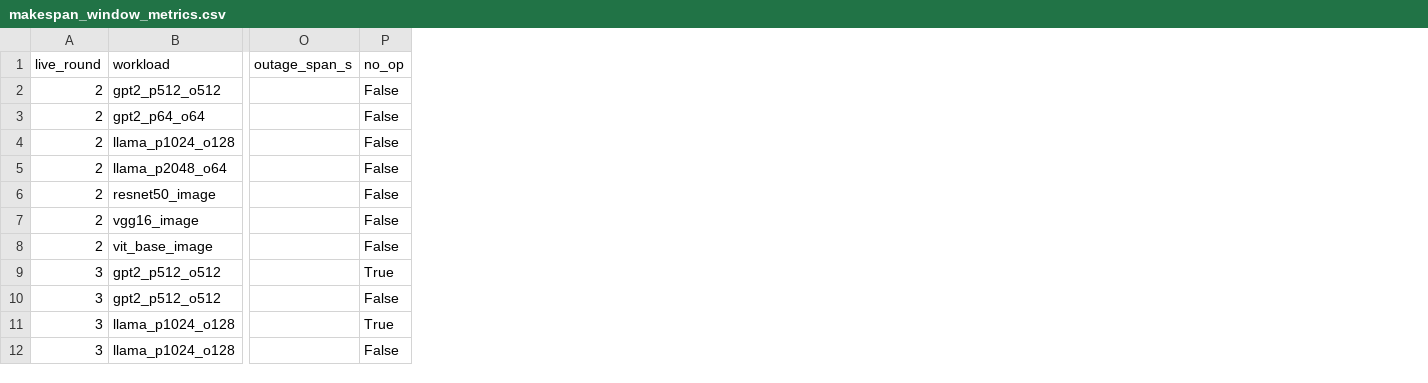
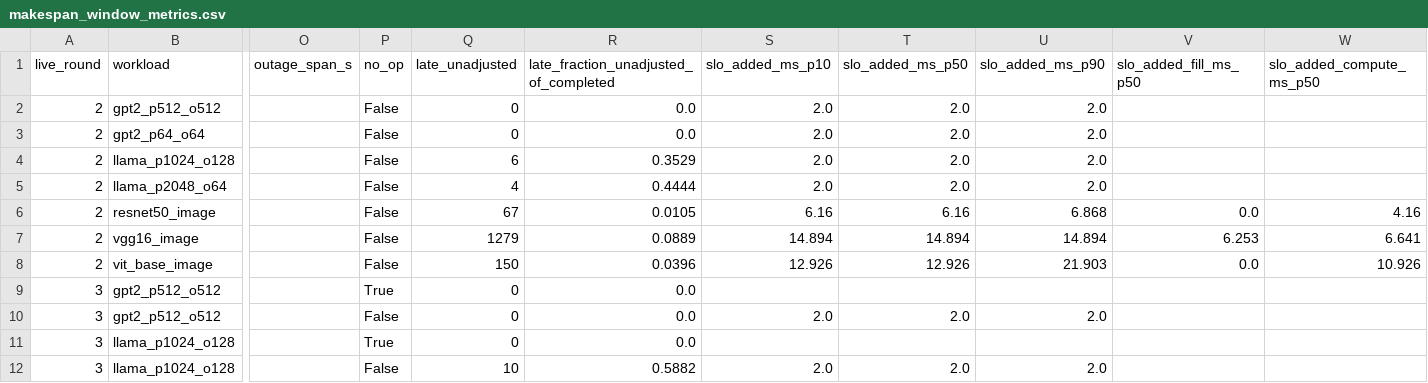
Before and after one commit to we1yq/OR_sim_planner, a CSV file: k8s-extension-go/experiments/three-gpu-live-20260926/cluster_results/20260930T172233.426344Z/analysis/makespan_window_metrics.csv, drawn as a sheet; only a part is shown, gaps mark what is left out; the diff names each change by its address in the sheet, - before the commit and + after, or states it on an @@ line.

```diff
--- a/k8s-extension-go/experiments/three-gpu-live-20260926/cluster_results/20260930T172233.426344Z/analysis/makespan_window_metrics.csv
+++ b/k8s-extension-go/experiments/three-gpu-live-20260926/cluster_results/20260930T172233.426344Z/analysis/makespan_window_metrics.csv
+column Q (late_unadjusted), rows 2-12: 0 | 0 | 6 | 4 | 67 | 1279 | 150 | 0 | 0 | 0 | 10
+column R, rows 1-12: late_fraction_unadjusted_of_completed | 0.0 | 0.0 | 0.3529 | 0.4444 | 0.0105 | 0.0889 | 0.0396 | 0.0 | 0.0 | 0.0 | 0.5882
+column S (slo_added_ms_p10), rows 2-12: 2.0 | 2.0 | 2.0 | 2.0 | 6.16 | 14.894 | 12.926 |  | 2.0 |  | 2.0
+column T (slo_added_ms_p50), rows 2-12: 2.0 | 2.0 | 2.0 | 2.0 | 6.16 | 14.894 | 12.926 |  | 2.0 |  | 2.0
+column U (slo_added_ms_p90), rows 2-12: 2.0 | 2.0 | 2.0 | 2.0 | 6.868 | 14.894 | 21.903 |  | 2.0 |  | 2.0
+column V (slo_added_fill_ms_p50), rows 6-8: 0.0 | 6.253 | 0.0
+column W (slo_added_compute_ms_p50), rows 6-8: 4.16 | 6.641 | 10.926
```
Also changed, not shown: k8s-extension-go/experiments/three-gpu-live-20260926/cluster_results/20260930T154846.076040Z/analysis/makespan_window_metrics.csv, k8s-extension-go/experiments/three-gpu-live-20260926/cluster_results/20260930T161303.183531Z/analysis/makespan_window_metrics.csv, 4 other files.
